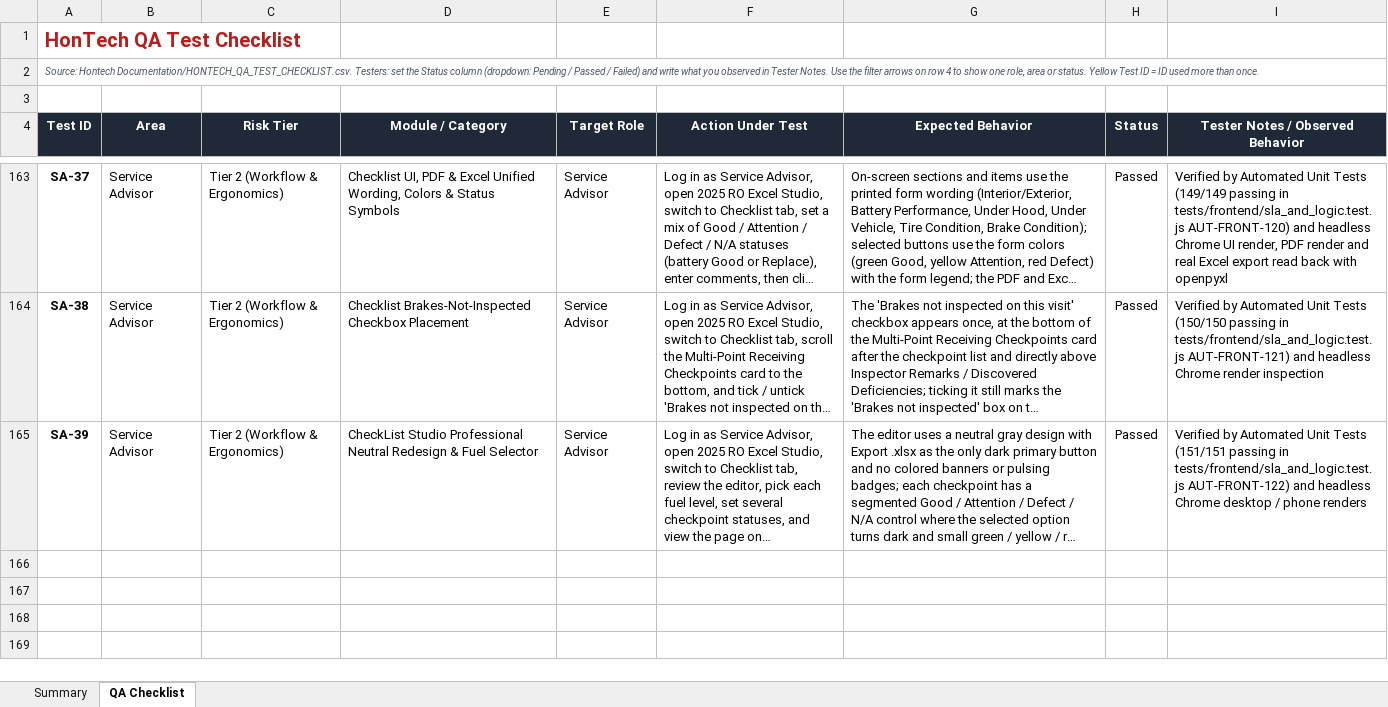
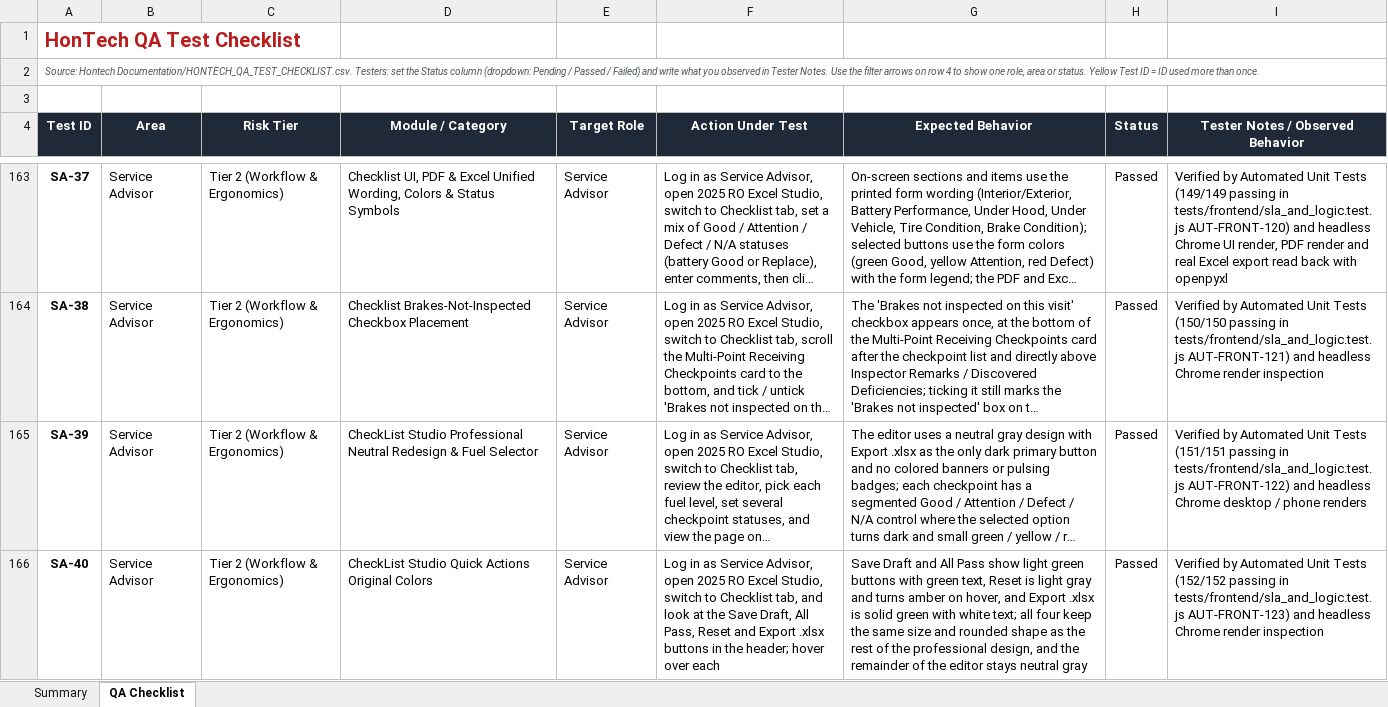
Before and after one commit to Justin-stack101/Hontech_Main_Active_Development_PHP_SQL, an Excel workbook: Hontech Documentation/HONTECH_QA_TEST_CHECKLIST.xlsx, sheet QA Checklist, drawn as a sheet; only a part is shown, gaps mark what is left out; long unchanged cells end in …; values as stored, in another font and other column widths than the file's, no borders; conditional formats not drawn; the diff names each change by its address in the sheet, - before the commit and + after, or states it on an @@ line.

```diff
--- a/Hontech Documentation/HONTECH_QA_TEST_CHECKLIST.xlsx (sheet QA Checklist)
+++ b/Hontech Documentation/HONTECH_QA_TEST_CHECKLIST.xlsx (sheet QA Checklist)
+row 166: SA-40 | Service Advisor | Tier 2 (Workflow & Ergonomics) | CheckList Studio Quick Actions Original Colors | Service Advisor | Log in as Service Advisor, open 2025 RO Excel Studio, switch to Checklist tab, and look at the Save Draft, All Pass, Reset and Export .xlsx buttons in the header; hover over each | Save Draft and All Pass show light green buttons with green text, Reset is light gray and turns amber on hover, and Export .xlsx is solid green with white text; all four keep the same size and rounded shape as the rest of the professional design, and the remainder of the editor stays neutral gray | Passed | Verified by Automated Unit Tests (152/152 passing in tests/frontend/sla_and_logic.test.js AUT-FRONT-123) and headless Chrome render inspection
```
Also changed, not shown: sheet Summary, 5 other files.
